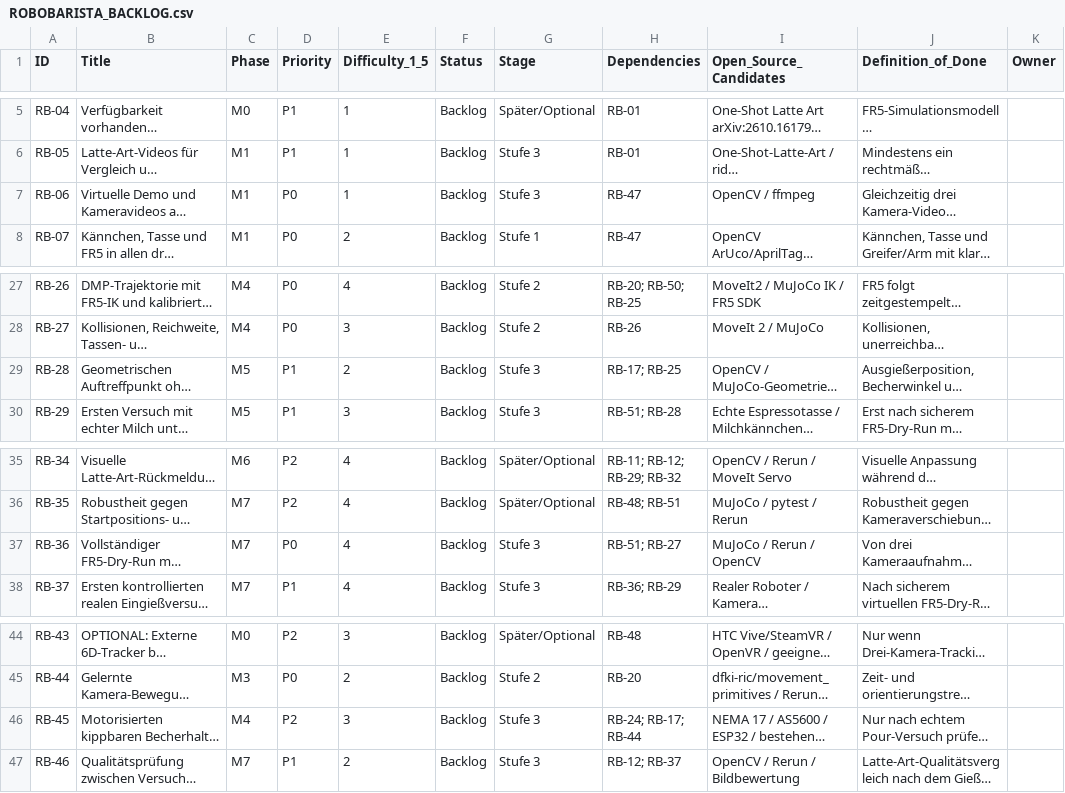
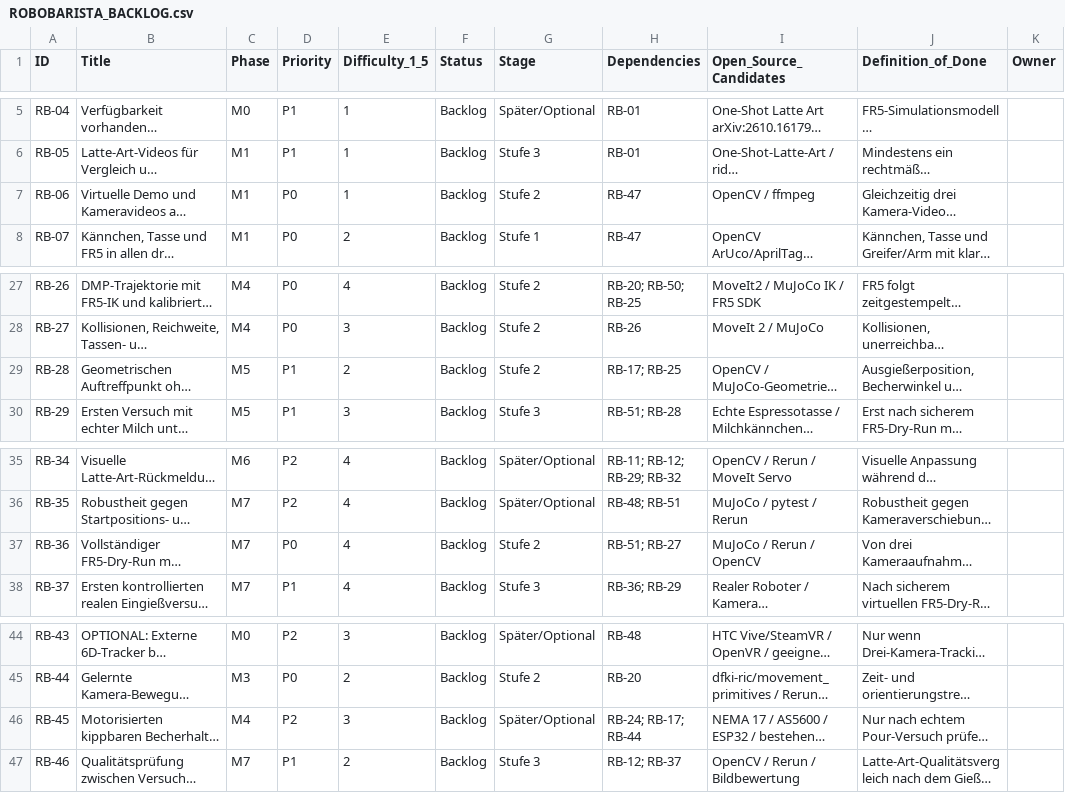
Before and after one commit to Coffee-Tobi/robocasa, a CSV file: barista_tests/project_management/ROBOBARISTA_BACKLOG.csv, drawn as a sheet; only a part is shown, gaps mark what is left out; long unchanged cells end in …; the diff names each change by its address in the sheet, - before the commit and + after, or states it on an @@ line.

Commit message:
Align remaining tracker stages: virtual dry-run in stage 2 and motorized cup holder optional

```diff
--- a/barista_tests/project_management/ROBOBARISTA_BACKLOG.csv
+++ b/barista_tests/project_management/ROBOBARISTA_BACKLOG.csv
-G7 (Stage): Stufe 3
+G7 (Stage): Stufe 2
-G29 (Stage): Stufe 3
+G29 (Stage): Stufe 2
-G37 (Stage): Stufe 3
+G37 (Stage): Stufe 2
-G46 (Stage): Stufe 3
+G46 (Stage): Später/Optional
```
